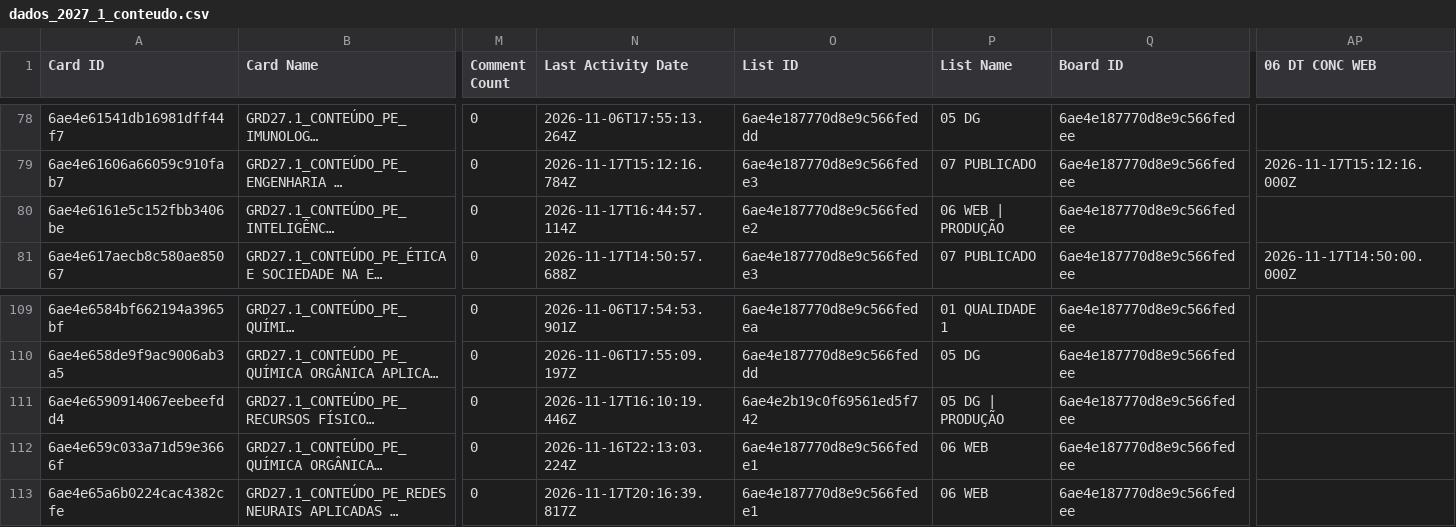
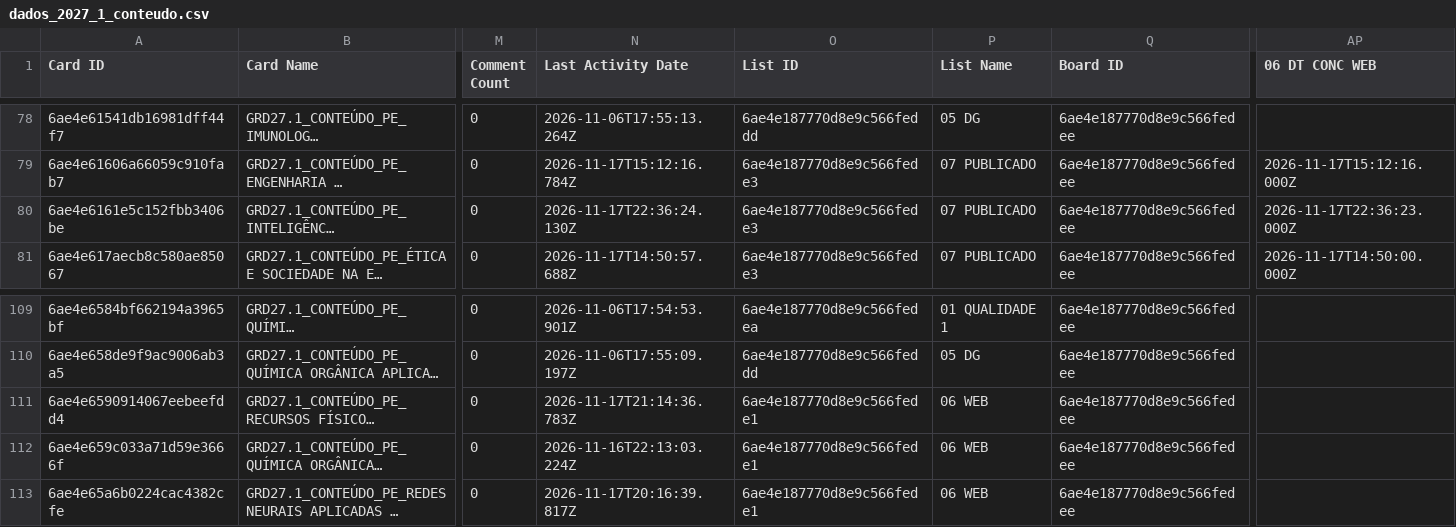
Before and after one commit to jonpj03/acompanhamento_prod, a CSV file: dados_2027_1_conteudo.csv, drawn as a sheet; only a part is shown, gaps mark what is left out; long unchanged cells end in …; the diff names each change by its address in the sheet, - before the commit and + after, or states it on an @@ line.

```diff
--- a/dados_2027_1_conteudo.csv
+++ b/dados_2027_1_conteudo.csv
-N80 (Last Activity Date): 2026-11-17T16:44:57.114Z
+N80 (Last Activity Date): 2026-11-17T22:36:24.130Z
-O80 (List ID): 6ae4e187770d8e9c566fede2
+O80 (List ID): 6ae4e187770d8e9c566fede3
-P80 (List Name): 06 WEB | PRODUÇÃO
+P80 (List Name): 07 PUBLICADO
-AP80 (06 DT CONC WEB): (empty)
+AP80 (06 DT CONC WEB): 2026-11-17T22:36:23.000Z
-N111 (Last Activity Date): 2026-11-17T16:10:19.446Z
+N111 (Last Activity Date): 2026-11-17T21:14:36.783Z
-O111 (List ID): 6ae4e2b19c0f69561ed5f742
+O111 (List ID): 6ae4e187770d8e9c566fede1
-P111 (List Name): 05 DG | PRODUÇÃO
+P111 (List Name): 06 WEB
```
Also changed, not shown: 1 other file.
